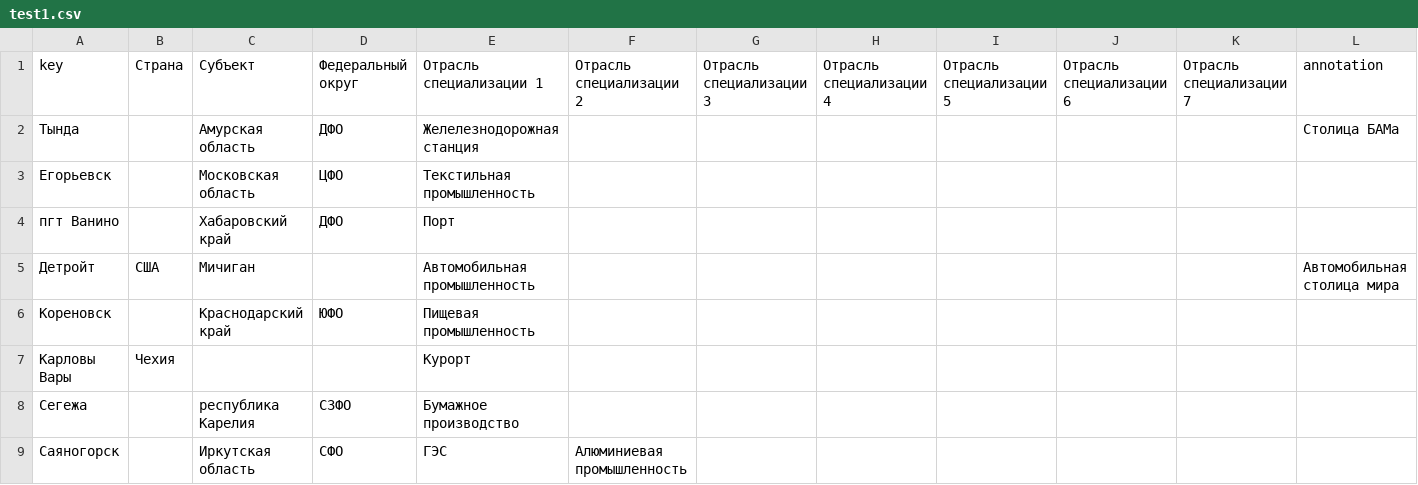
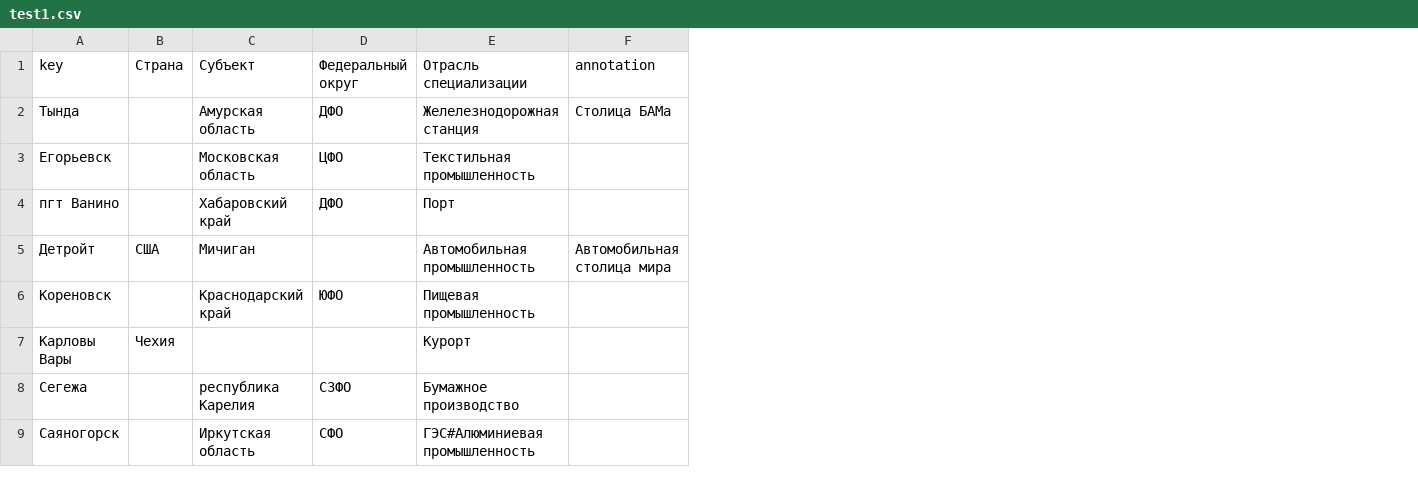
Before and after one commit to NinVoido/libtrainer-rs, a CSV file: test1.csv, drawn as a sheet; the diff names each change by its address in the sheet, - before the commit and + after, or states it on an @@ line.

```diff
--- a/test1.csv
+++ b/test1.csv
-column F (Отрасль специализации 2), row 9: Алюминиевая промышленность
-column G (Отрасль специализации 3), empty
-column H (Отрасль специализации 4), empty
-column I (Отрасль специализации 5), empty
-column J (Отрасль специализации 6), empty
-column K (Отрасль специализации 7), empty
-E1: Отрасль специализации 1
+E1: Отрасль специализации
-E9 (Отрасль специализации): ГЭС
+E9 (Отрасль специализации): ГЭС#Алюминиевая промышленность
```
Also changed, not shown: 7 other files.
